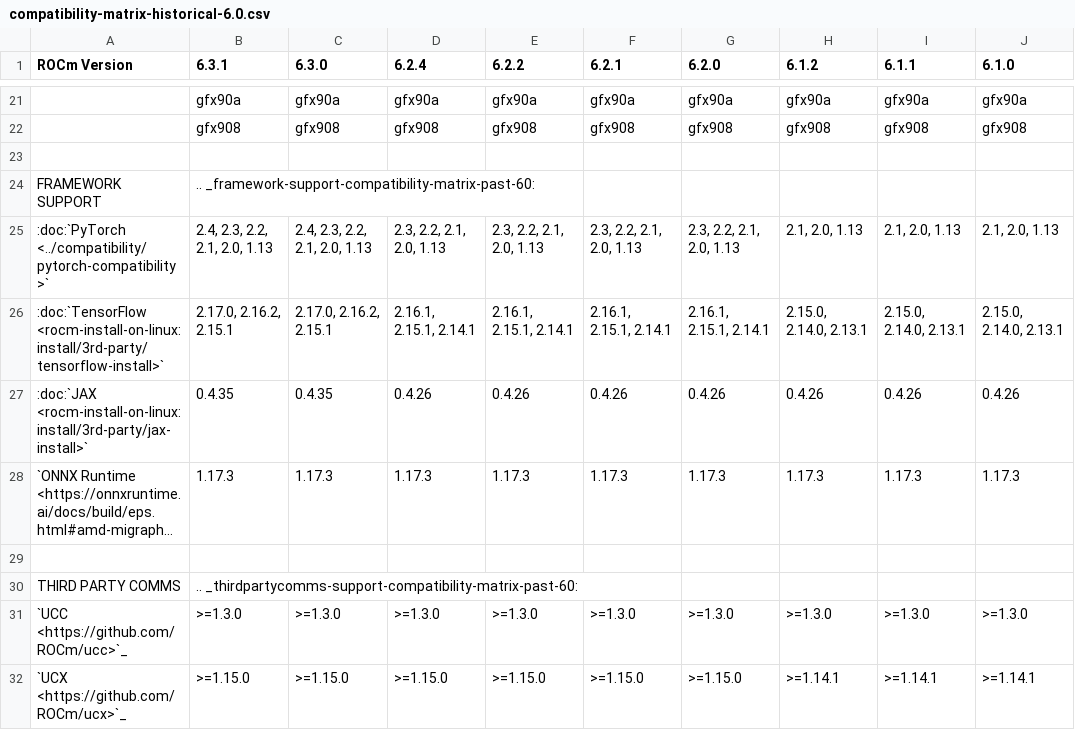
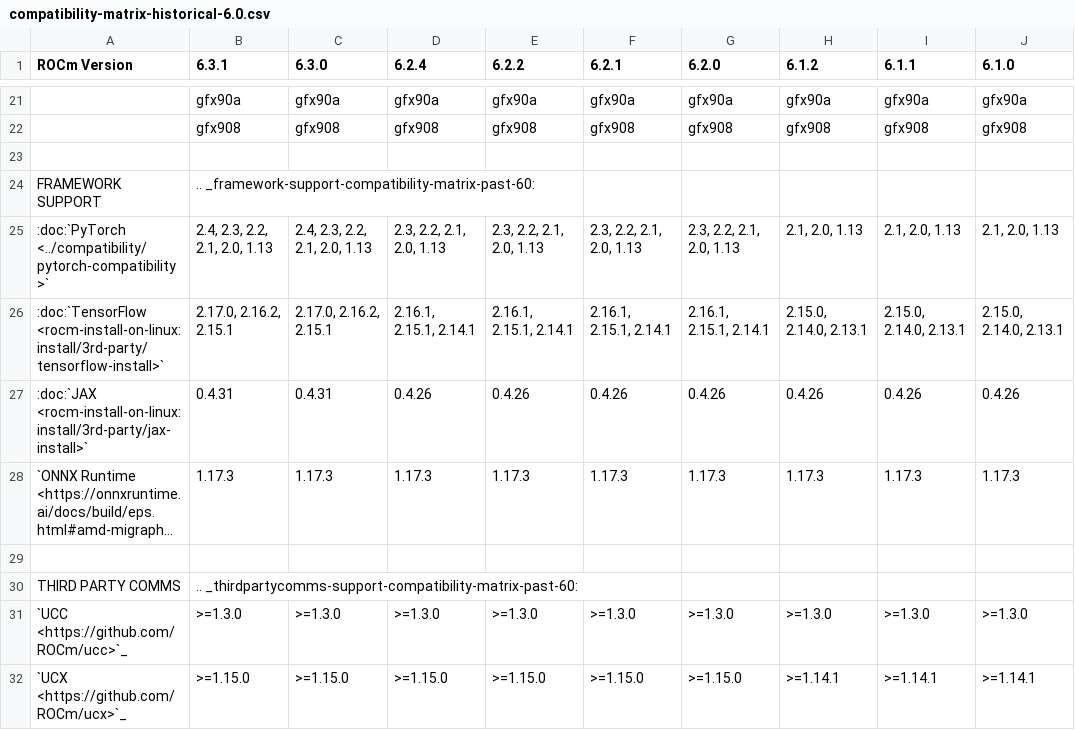
Before and after one commit to prbasyal-amd/ROCm, a CSV file: docs/compatibility/compatibility-matrix-historical-6.0.csv, drawn as a sheet; only a part is shown, gaps mark what is left out; long unchanged cells end in …; the diff names each change by its address in the sheet, - before the commit and + after, or states it on an @@ line.

Commit message:
fix supported jax versions in compat matrix (#4236)

```diff
--- a/docs/compatibility/compatibility-matrix-historical-6.0.csv
+++ b/docs/compatibility/compatibility-matrix-historical-6.0.csv
-B27 (6.3.1): 0.4.35
+B27 (6.3.1): 0.4.31
-C27 (6.3.0): 0.4.35
+C27 (6.3.0): 0.4.31
```
Also changed, not shown: 1 other file.
